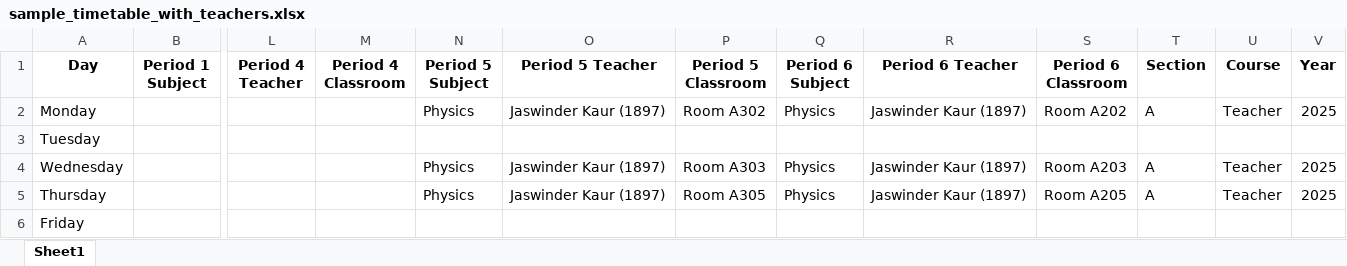
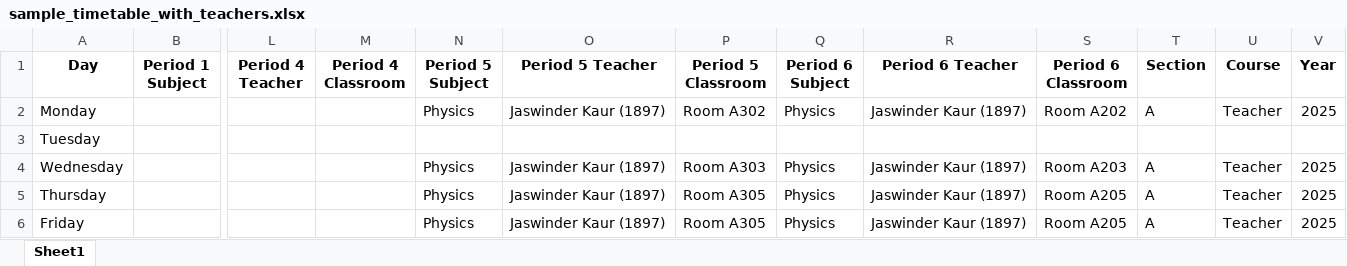
Before and after one commit to shahbazmajeed/ERP, an Excel workbook: home/Sample files/sample_timetable_with_teachers.xlsx, sheet Sheet1, drawn as a sheet; only a part is shown, gaps mark what is left out; values as stored, in another font and other column widths than the file's, no borders; the diff names each change by its address in the sheet, - before the commit and + after, or states it on an @@ line.

```diff
--- a/home/Sample files/sample_timetable_with_teachers.xlsx (sheet Sheet1)
+++ b/home/Sample files/sample_timetable_with_teachers.xlsx (sheet Sheet1)
-N6 (Period 5 Subject): (empty)
+N6 (Period 5 Subject): Physics
-O6 (Period 5 Teacher): (empty)
+O6 (Period 5 Teacher): Jaswinder Kaur (1897)
-P6 (Period 5 Classroom): (empty)
+P6 (Period 5 Classroom): Room A305
-Q6 (Period 6 Subject): (empty)
+Q6 (Period 6 Subject): Physics
-R6 (Period 6 Teacher): (empty)
+R6 (Period 6 Teacher): Jaswinder Kaur (1897)
-S6 (Period 6 Classroom): (empty)
+S6 (Period 6 Classroom): Room A205
-T6 (Section): (empty)
+T6 (Section): A
-U6 (Course): (empty)
+U6 (Course): Teacher
-V6 (Year): (empty)
+V6 (Year): 2025
```
Also changed, not shown: home/Sample files/sample_students.xlsx, 33 other files.
